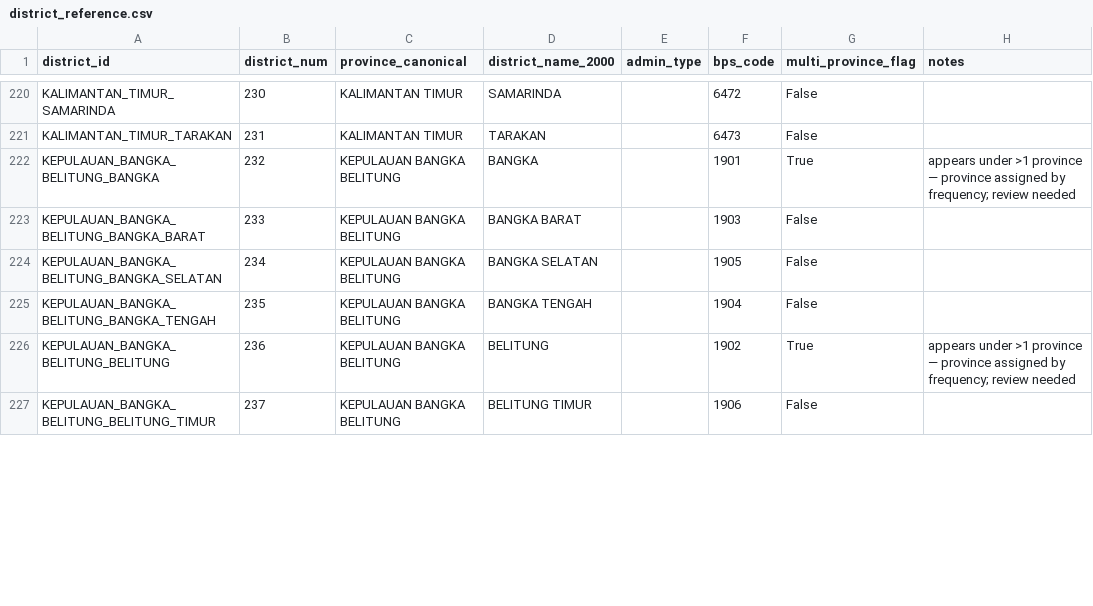
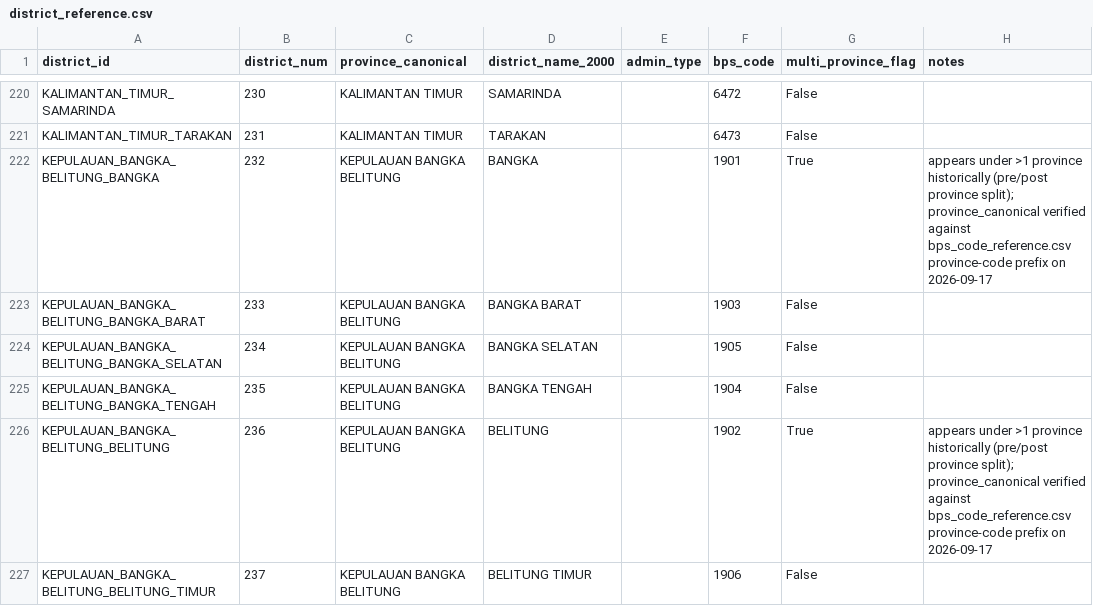
Before and after one commit to nayfajo/indonesia-subnational-gdp, a CSV file: crosswalks/district_reference.csv, drawn as a sheet; only a part is shown, gaps mark what is left out; the diff covers the shown part only.

```diff
--- a/crosswalks/district_reference.csv
+++ b/crosswalks/district_reference.csv
@@ -221,3 +221,3 @@ KALIMANTAN_TIMUR_SAMARINDA,230,KALIMANTAN TIMUR,SAMARINDA,,6472,False,
 KALIMANTAN_TIMUR_TARAKAN,231,KALIMANTAN TIMUR,TARAKAN,,6473,False,
-KEPULAUAN_BANGKA_BELITUNG_BANGKA,232,KEPULAUAN BANGKA BELITUNG,BANGKA,,1901,True,appears under >1 province — province assigned by frequency; review needed
+KEPULAUAN_BANGKA_BELITUNG_BANGKA,232,KEPULAUAN BANGKA BELITUNG,BANGKA,,1901,True,appears under >1 province historically (pre/post province split); province_canonical verified against bps_code_reference.csv province-code prefix on 2026-09-17
 KEPULAUAN_BANGKA_BELITUNG_BANGKA_BARAT,233,KEPULAUAN BANGKA BELITUNG,BANGKA BARAT,,1903,False,
@@ -225,3 +225,3 @@ KEPULAUAN_BANGKA_BELITUNG_BANGKA_SELATAN,234,KEPULAUAN BANGKA BELITUNG,BANGKA SE
 KEPULAUAN_BANGKA_BELITUNG_BANGKA_TENGAH,235,KEPULAUAN BANGKA BELITUNG,BANGKA TENGAH,,1904,False,
-KEPULAUAN_BANGKA_BELITUNG_BELITUNG,236,KEPULAUAN BANGKA BELITUNG,BELITUNG,,1902,True,appears under >1 province — province assigned by frequency; review needed
+KEPULAUAN_BANGKA_BELITUNG_BELITUNG,236,KEPULAUAN BANGKA BELITUNG,BELITUNG,,1902,True,appears under >1 province historically (pre/post province split); province_canonical verified against bps_code_reference.csv province-code prefix on 2026-09-17
 KEPULAUAN_BANGKA_BELITUNG_BELITUNG_TIMUR,237,KEPULAUAN BANGKA BELITUNG,BELITUNG TIMUR,,1906,False,
```
Also changed, not shown: 28 edited cells elsewhere in this file, corrections/corrections_applied.csv, crosswalks/name_corrections.csv, 22 other files.
